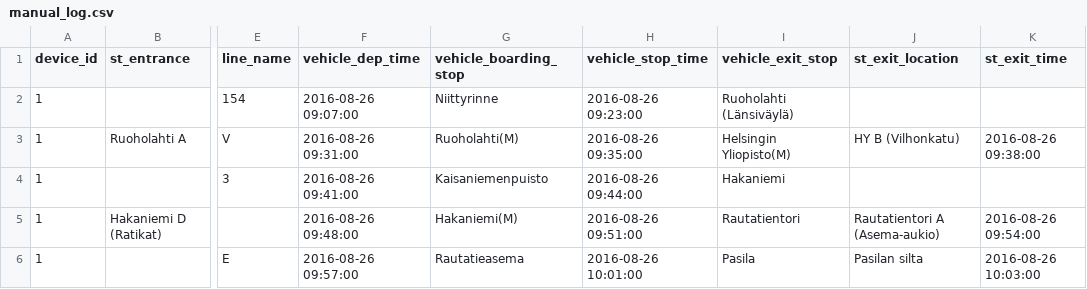
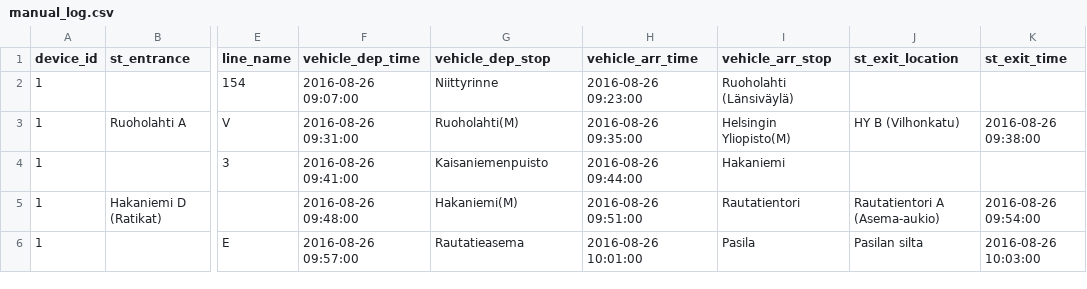
Before and after one commit to aalto-trafficsense/public-transport-dataset, a CSV file: csv/manual_log.csv, drawn as a sheet; only a part is shown, gaps mark what is left out; the diff names each change by its address in the sheet, - before the commit and + after, or states it on an @@ line.

Commit message:
csv editorial alignment.

```diff
--- a/csv/manual_log.csv
+++ b/csv/manual_log.csv
-G1: vehicle_boarding_stop
+G1: vehicle_dep_stop
-H1: vehicle_stop_time
+H1: vehicle_arr_time
-I1: vehicle_exit_stop
+I1: vehicle_arr_stop
```
